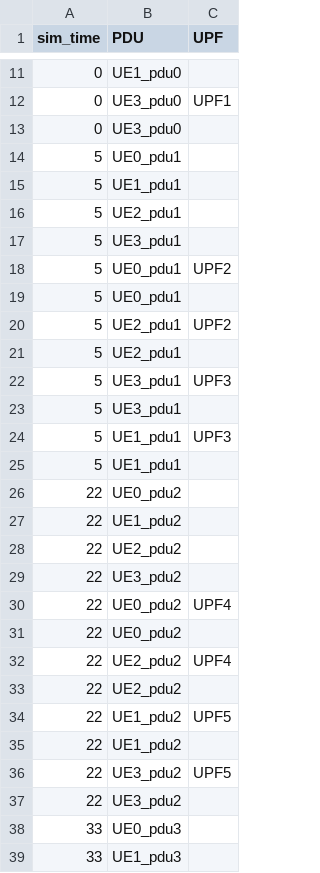
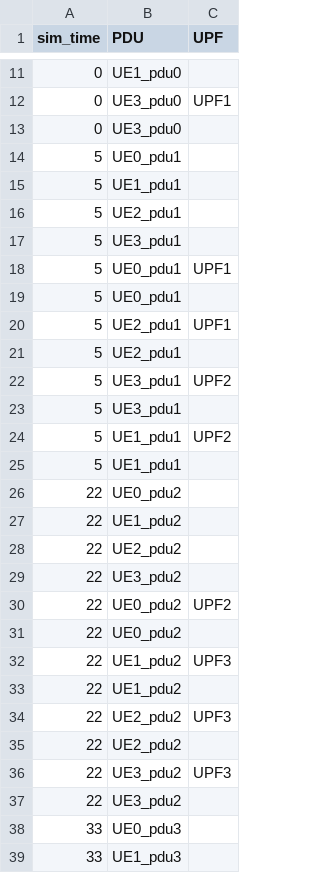
Before and after one commit to tathagatamaiti/UPF_Simulator, a CSV file: output.csv, drawn as a sheet; only a part is shown, gaps mark what is left out; the diff covers the shown part only.

```diff
--- a/output.csv
+++ b/output.csv
@@ -17,9 +17,9 @@ sim_time,PDU,UPF
 5,UE3_pdu1,
-5,UE0_pdu1,UPF2
+5,UE0_pdu1,UPF1
 5,UE0_pdu1,
-5,UE2_pdu1,UPF2
+5,UE2_pdu1,UPF1
 5,UE2_pdu1,
-5,UE3_pdu1,UPF3
+5,UE3_pdu1,UPF2
 5,UE3_pdu1,
-5,UE1_pdu1,UPF3
+5,UE1_pdu1,UPF2
 5,UE1_pdu1,
@@ -29,9 +29,9 @@ sim_time,PDU,UPF
 22,UE3_pdu2,
-22,UE0_pdu2,UPF4
+22,UE0_pdu2,UPF2
 22,UE0_pdu2,
-22,UE2_pdu2,UPF4
+22,UE1_pdu2,UPF3
+22,UE1_pdu2,
+22,UE2_pdu2,UPF3
 22,UE2_pdu2,
-22,UE1_pdu2,UPF5
-22,UE1_pdu2,
-22,UE3_pdu2,UPF5
+22,UE3_pdu2,UPF3
 22,UE3_pdu2,
```
Also changed, not shown: 2 added rows, 2 removed rows, 2 moved rows and 7 edited cells elsewhere in this file, 4 other files.
